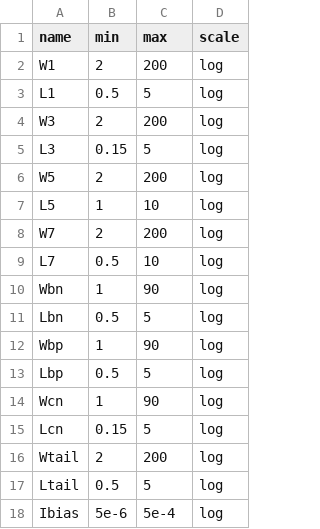
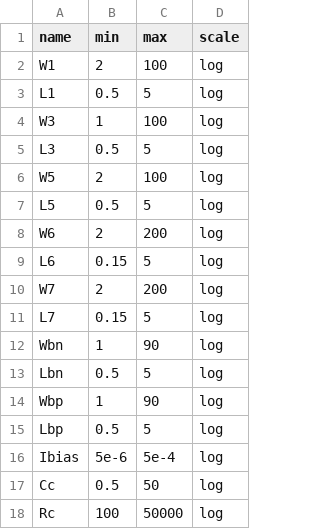
Before and after one commit to edonD/sky130-opamp, a CSV file: parameters.csv, drawn as a sheet.

```diff
--- a/parameters.csv
+++ b/parameters.csv
@@ -1,10 +1,12 @@
 name,min,max,scale
-W1,2,200,log
+W1,2,100,log
 L1,0.5,5,log
-W3,2,200,log
-L3,0.15,5,log
-W5,2,200,log
-L5,1,10,log
+W3,1,100,log
+L3,0.5,5,log
+W5,2,100,log
+L5,0.5,5,log
+W6,2,200,log
+L6,0.15,5,log
 W7,2,200,log
-L7,0.5,10,log
+L7,0.15,5,log
 Wbn,1,90,log
@@ -13,6 +15,4 @@ Wbp,1,90,log
 Lbp,0.5,5,log
-Wcn,1,90,log
-Lcn,0.15,5,log
-Wtail,2,200,log
-Ltail,0.5,5,log
 Ibias,5e-6,5e-4,log
+Cc,0.5,50,log
+Rc,100,50000,log
```
Also changed, not shown: 4 other files.
